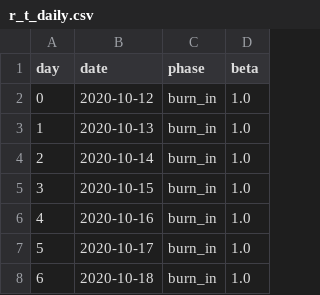
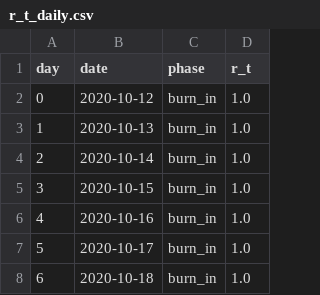
Before and after one commit to complex-ai-lab/epi-diff-abm-dev, a CSV file: reference_results/01031/r_t_daily.csv, drawn as a sheet; only a part is shown.

```diff
--- a/reference_results/01031/r_t_daily.csv
+++ b/reference_results/01031/r_t_daily.csv
@@ -1,2 +1,2 @@
-day,date,phase,beta
+day,date,phase,r_t
 0,2020-10-12,burn_in,1.0
```
Also changed, not shown: reference_results/13013/r_t_daily.csv, reference_results/17037/r_t_daily.csv, 30 other files.
